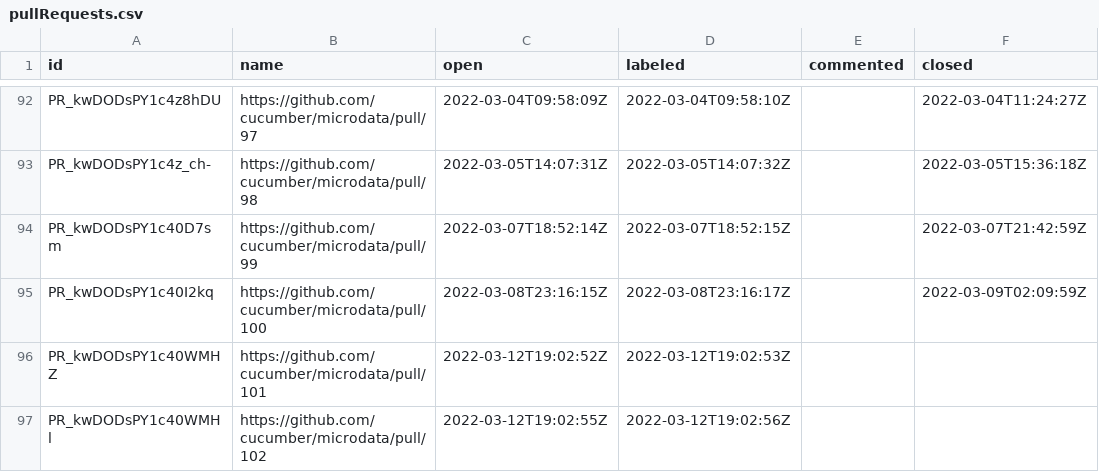
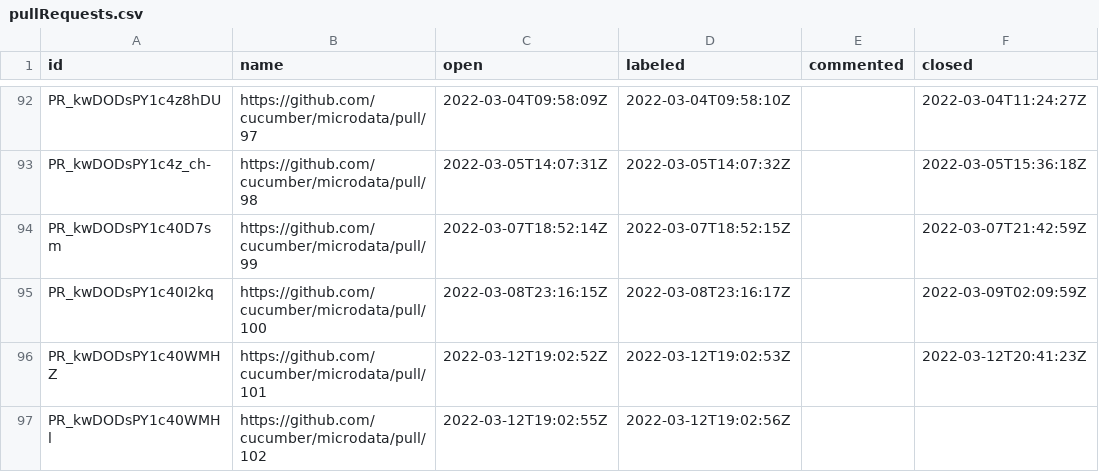
Before and after one commit to cucumber/oselvar-github-metrics, a CSV file: data/cucumber/microdata/pullRequests.csv, drawn as a sheet; only a part is shown, gaps mark what is left out.

```diff
--- a/data/cucumber/microdata/pullRequests.csv
+++ b/data/cucumber/microdata/pullRequests.csv
@@ -95,3 +95,3 @@ PR_kwDODsPY1c40D7sm,https://github.com/cucumber/microdata/pull/99,2022-03-07T18:
 PR_kwDODsPY1c40I2kq,https://github.com/cucumber/microdata/pull/100,2022-03-08T23:16:15Z,2022-03-08T23:16:17Z,,2022-03-09T02:09:59Z
-PR_kwDODsPY1c40WMHZ,https://github.com/cucumber/microdata/pull/101,2022-03-12T19:02:52Z,2022-03-12T19:02:53Z,,
+PR_kwDODsPY1c40WMHZ,https://github.com/cucumber/microdata/pull/101,2022-03-12T19:02:52Z,2022-03-12T19:02:53Z,,2022-03-12T20:41:23Z
 PR_kwDODsPY1c40WMHl,https://github.com/cucumber/microdata/pull/102,2022-03-12T19:02:55Z,2022-03-12T19:02:56Z,,
```
